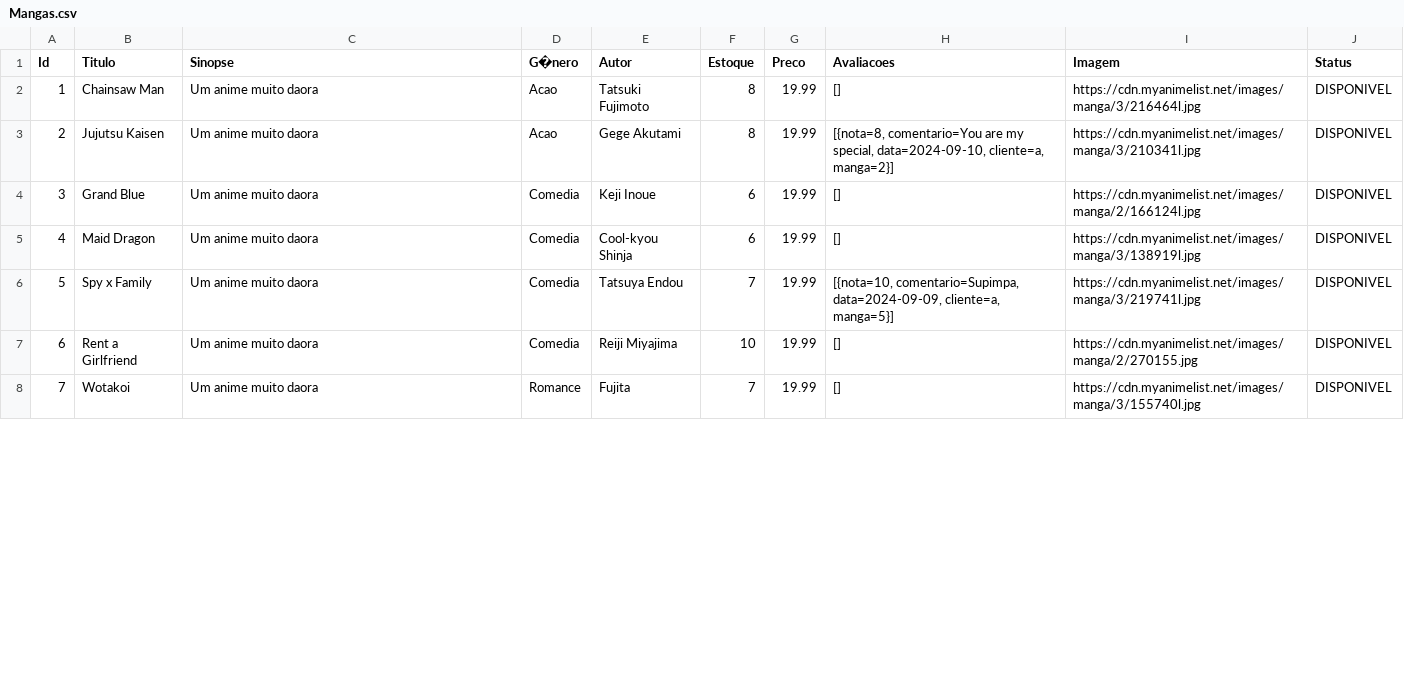
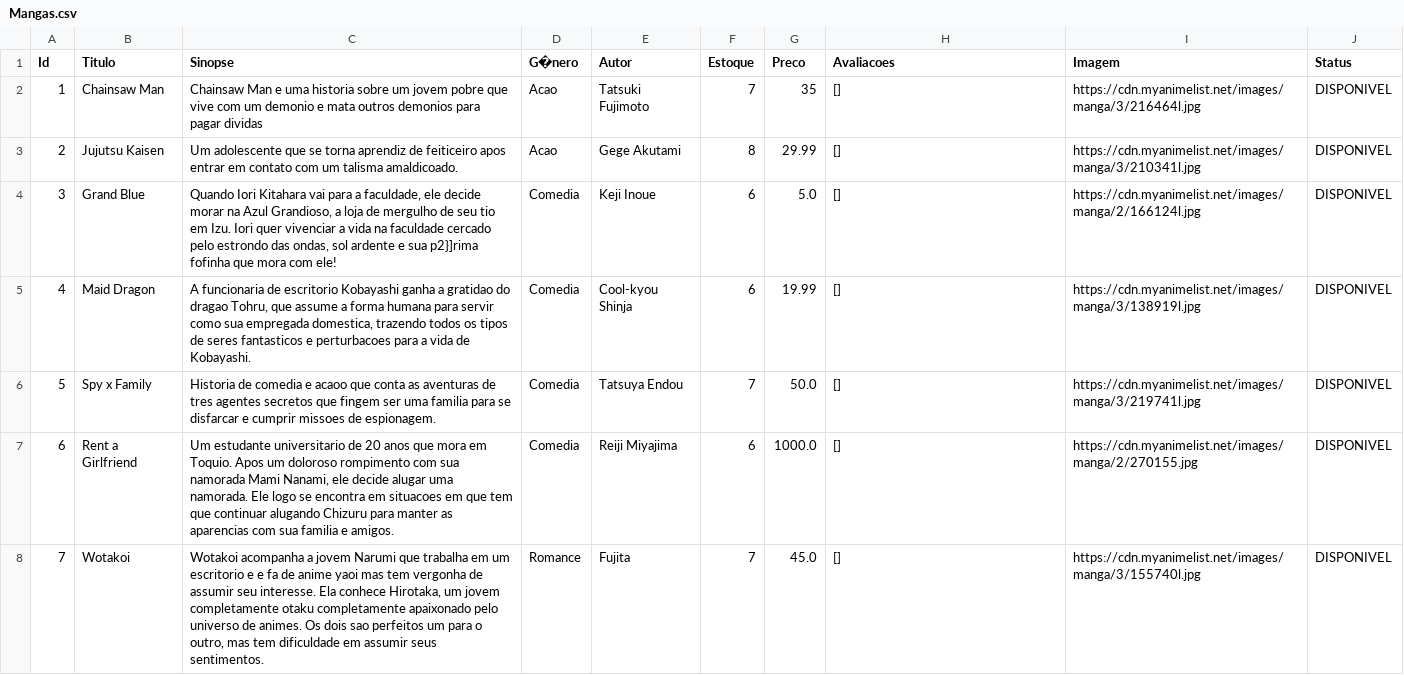
Before and after one commit to pedrosilv1514/MangaTeca, a CSV file: dados/Mangas.csv, drawn as a sheet; only a part is shown; the diff covers the shown part only.

```diff
--- a/dados/Mangas.csv
+++ b/dados/Mangas.csv
@@ -1,8 +1,8 @@
 Id;Titulo;Sinopse;G�nero;Autor;Estoque;Preco;Avaliacoes;Imagem;Status;
-1;Chainsaw Man;Um anime muito daora;Acao;Tatsuki Fujimoto;8;19.99;[];https://cdn.myanimelist.net/images/manga/3/216464l.jpg;DISPONIVEL;
-2;Jujutsu Kaisen;Um anime muito daora;Acao;Gege Akutami;8;19.99;[{nota=8, comentario=You are my special, data=2024-09-10, cliente=a, manga=2}];https://cdn.myanimelist.net/images/manga/3/210341l.jpg;DISPONIVEL
-3;Grand Blue;Um anime muito daora;Comedia;Keji Inoue;6;19.99;[];https://cdn.myanimelist.net/images/manga/2/166124l.jpg;DISPONIVEL;
-4;Maid Dragon;Um anime muito daora;Comedia;Cool-kyou Shinja;6;19.99;[];https://cdn.myanimelist.net/images/manga/3/138919l.jpg;DISPONIVEL;
-5;Spy x Family;Um anime muito daora;Comedia;Tatsuya Endou;7;19.99;[{nota=10, comentario=Supimpa, data=2024-09-09, cliente=a, manga=5}];https://cdn.myanimelist.net/images/manga/3/219741l.jpg;DISPONIVEL
-6;Rent a Girlfriend;Um anime muito daora;Comedia;Reiji Miyajima;10;19.99;[];https://cdn.myanimelist.net/images/manga/2/270155.jpg;DISPONIVEL;
-7;Wotakoi;Um anime muito daora;Romance;Fujita;7;19.99;[];https://cdn.myanimelist.net/images/manga/3/155740l.jpg;DISPONIVEL;
+1;Chainsaw Man;Chainsaw Man e uma historia sobre um jovem pobre que vive com um demonio e mata outros demonios para pagar dividas;Acao;Tatsuki Fujimoto;7;35;[];https://cdn.myanimelist.net/images/manga/3/216464l.jpg;DISPONIVEL
+2;Jujutsu Kaisen;Um adolescente que se torna aprendiz de feiticeiro apos entrar em contato com um talisma amaldicoado.;Acao;Gege Akutami;8;29.99;[];https://cdn.myanimelist.net/images/manga/3/210341l.jpg;DISPONIVEL
+3;Grand Blue;Quando Iori Kitahara vai para a faculdade, ele decide morar na Azul Grandioso, a loja de mergulho de seu tio em Izu. Iori quer vivenciar a vida na faculdade cercado pelo estrondo das ondas, sol ardente e sua p2}]rima fofinha que mora com ele!;Comedia;Keji Inoue;6;5.0;[];https://cdn.myanimelist.net/images/manga/2/166124l.jpg;DISPONIVEL
+4;Maid Dragon;A funcionaria de escritorio Kobayashi ganha a gratidao do dragao Tohru, que assume a forma humana para servir como sua empregada domestica, trazendo todos os tipos de seres fantasticos e perturbacoes para a vida de Kobayashi.;Comedia;Cool-kyou Shinja;6;19.99;[];https://cdn.myanimelist.net/images/manga/3/138919l.jpg;DISPONIVEL;
+5;Spy x Family;Historia de comedia e acaoo que conta as aventuras de tres agentes secretos que fingem ser uma familia para se disfarcar e cumprir missoes de espionagem.;Comedia;Tatsuya Endou;7;50.0;[];https://cdn.myanimelist.net/images/manga/3/219741l.jpg;DISPONIVEL
+6;Rent a Girlfriend;Um estudante universitario de 20 anos que mora em Toquio. Apos um doloroso rompimento com sua namorada Mami Nanami, ele decide alugar uma namorada. Ele logo se encontra em situacoes em que tem que continuar alugando Chizuru para manter as aparencias com sua familia e amigos.;Comedia;Reiji Miyajima;6;1000.0;[];https://cdn.myanimelist.net/images/manga/2/270155.jpg;DISPONIVEL
+7;Wotakoi;Wotakoi acompanha a jovem Narumi que trabalha em um escritorio e e fa de anime yaoi mas tem vergonha de assumir seu interesse. Ela conhece Hirotaka, um jovem completamente otaku completamente apaixonado pelo universo de animes. Os dois sao perfeitos um para o outro, mas tem dificuldade em assumir seus sentimentos.;Romance;Fujita;7;45.0;[];https://cdn.myanimelist.net/images/manga/3/155740l.jpg;DISPONIVEL
```
Also changed, not shown: 13 edited cells elsewhere in this file, 43 other files.
